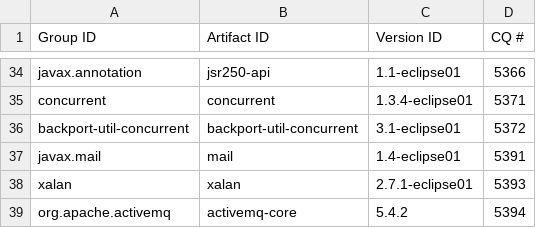
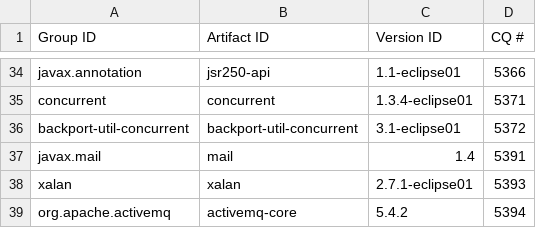
Before and after one commit to robsman/stardust.components, a CSV file: bom-generation/src/main/resources/bom-raw-data.csv, drawn as a sheet; only a part is shown, gaps mark what is left out.

Commit message:
changed javax.mail

```diff
--- a/bom-generation/src/main/resources/bom-raw-data.csv
+++ b/bom-generation/src/main/resources/bom-raw-data.csv
@@ -36,3 +36,3 @@ concurrent|concurrent|1.3.4-eclipse01|5371
 backport-util-concurrent|backport-util-concurrent|3.1-eclipse01|5372
-javax.mail|mail|1.4-eclipse01|5391
+javax.mail|mail|1.4|5391
 xalan|xalan|2.7.1-eclipse01|5393
```
